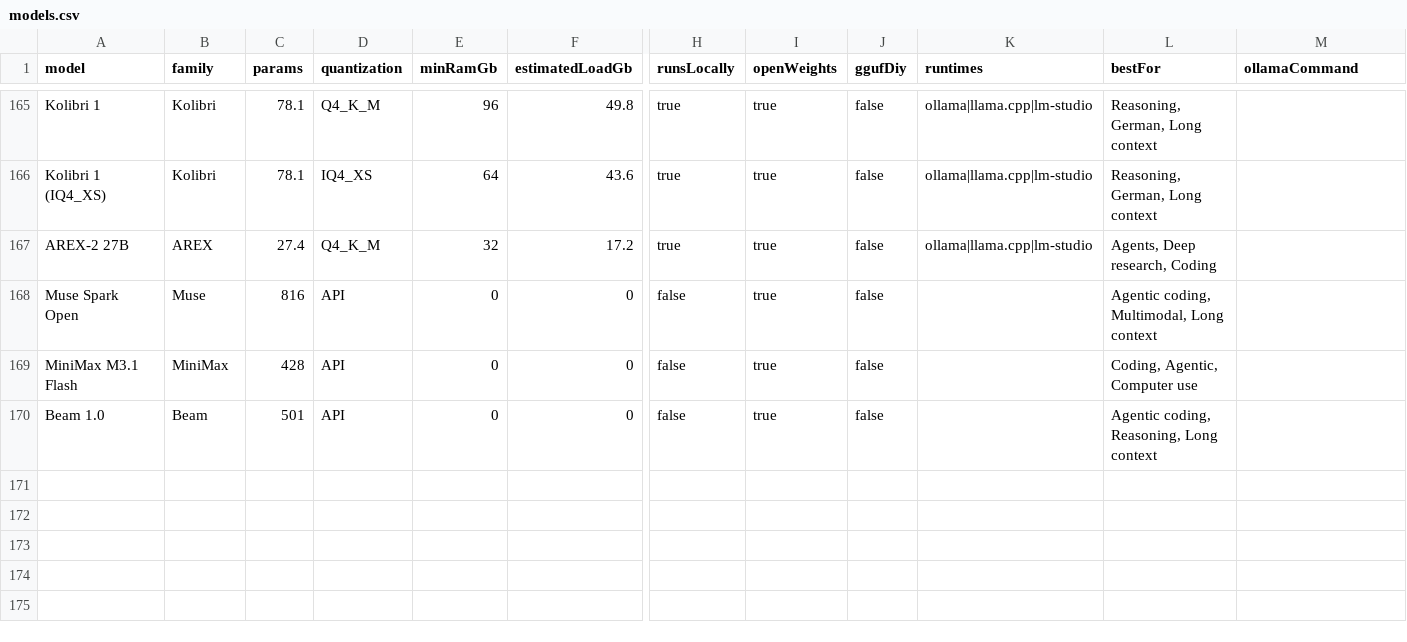
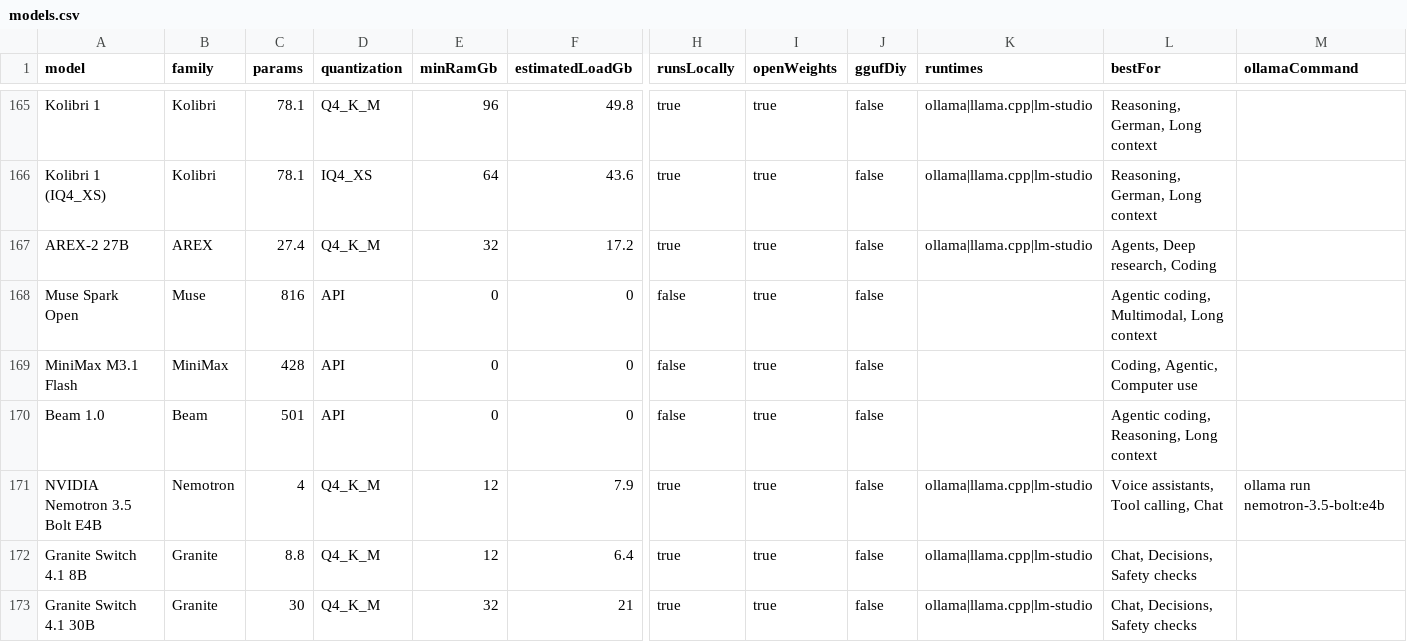
Before and after one commit to Wecko-ai/modelfit-hardware-dataset, a CSV file: models.csv, drawn as a sheet; only a part is shown, gaps mark what is left out; rows hold the shown columns only; the diff names each change by its address in the sheet, - before the commit and + after, or states it on an @@ line.

Commit message:
Sync dataset with live endpoint (172 models): +NVIDIA Nemotron 3.5 Bolt E4B, +Granite Switch 4.1 8B, +Granite Switch 4.1 30B

```diff
--- a/models.csv
+++ b/models.csv
+row 171: NVIDIA Nemotron 3.5 Bolt E4B | Nemotron | 4 | Q4_K_M | 12 | 7.9 | true | true | false | ollama|llama.cpp|lm-studio | Voice assistants, Tool calling, Chat | ollama run nemotron-3.5-bolt:e4b
+row 172: Granite Switch 4.1 8B | Granite | 8.8 | Q4_K_M | 12 | 6.4 | true | true | false | ollama|llama.cpp|lm-studio | Chat, Decisions, Safety checks
+row 173: Granite Switch 4.1 30B | Granite | 30 | Q4_K_M | 32 | 21 | true | true | false | ollama|llama.cpp|lm-studio | Chat, Decisions, Safety checks
```
Also changed, not shown: 2 other files.
